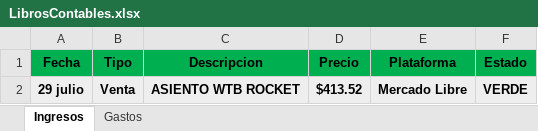
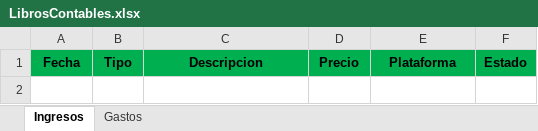
Before and after one commit to Alisbasa/EPIC-MOUNTAIN-SYSTEM, an Excel workbook: JavaApplication19/src/excel/LibrosContables.xlsx, sheet Ingresos, drawn as a sheet; values as stored, in another font and other column widths than the file's, no borders; the diff names each change by its address in the sheet, - before the commit and + after, or states it on an @@ line.

```diff
--- a/JavaApplication19/src/excel/LibrosContables.xlsx (sheet Ingresos)
+++ b/JavaApplication19/src/excel/LibrosContables.xlsx (sheet Ingresos)
-row 2: 29 julio | Venta | ASIENTO WTB ROCKET | $413.52 | Mercado Libre | VERDE
```
Also changed, not shown: JavaApplication19/src/excel/Inventario.xlsx, JavaApplication19/src/excel/Ventas.xlsx, 1 other file.
